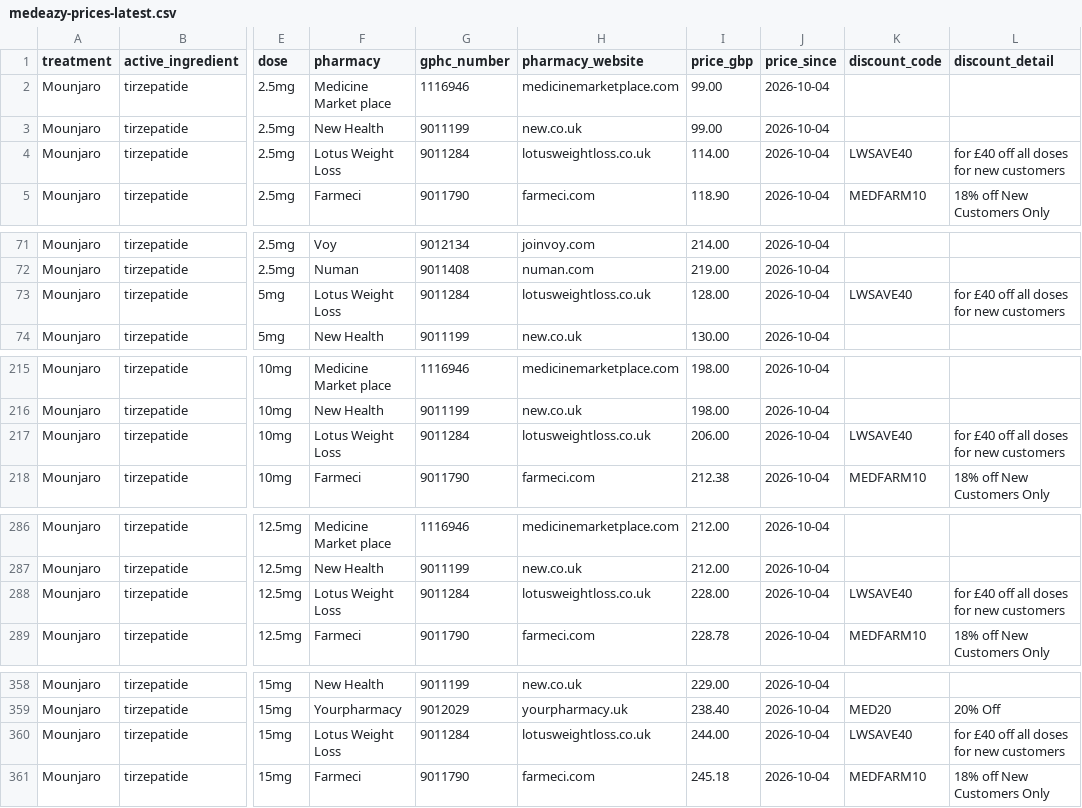
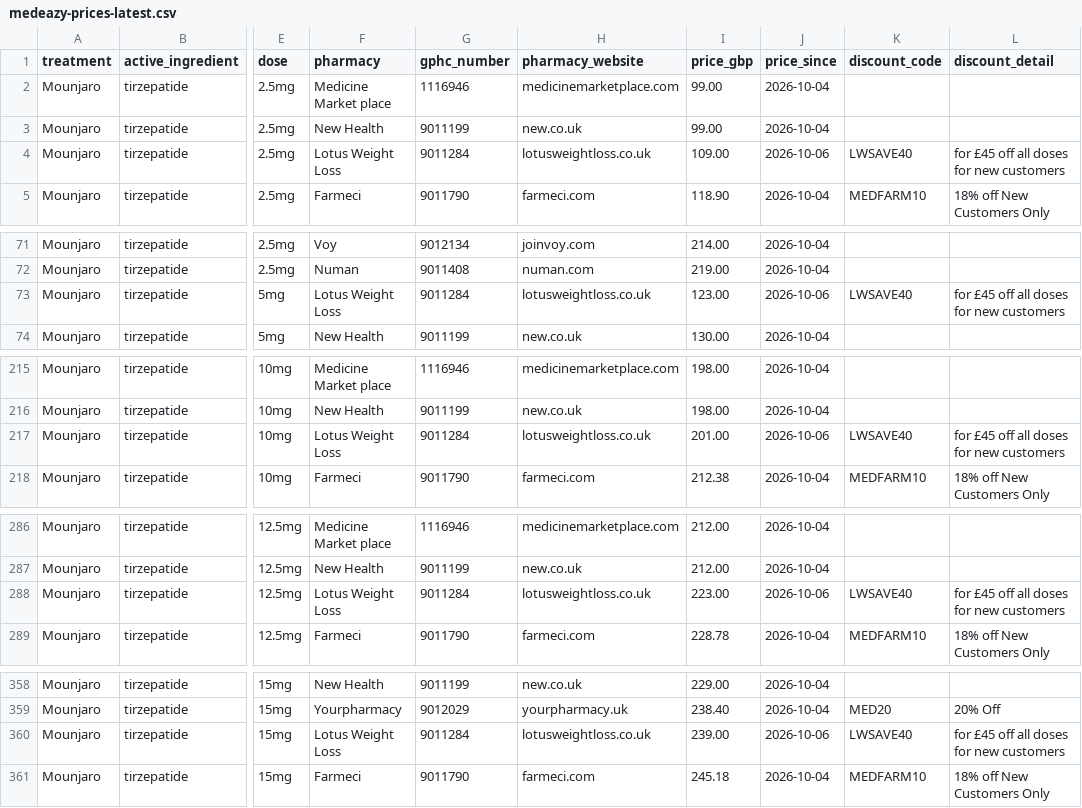
Before and after one commit to MedEazy2026/medeazy-price-data, a CSV file: docs/medeazy-prices-latest.csv, drawn as a sheet; only a part is shown, gaps mark what is left out; the diff covers the shown part only; the diff names each change by its address in the sheet, - before the commit and + after, or states it on an @@ line.

```diff
--- a/docs/medeazy-prices-latest.csv
+++ b/docs/medeazy-prices-latest.csv
-I4 (price_gbp): 114.00
+I4 (price_gbp): 109.00
-J4 (price_since): 2026-10-04
+J4 (price_since): 2026-10-06
-L4 (discount_detail): for £40 off all doses for new customers
+L4 (discount_detail): for £45 off all doses for new customers
-I73 (price_gbp): 128.00
+I73 (price_gbp): 123.00
-J73 (price_since): 2026-10-04
+J73 (price_since): 2026-10-06
-L73 (discount_detail): for £40 off all doses for new customers
+L73 (discount_detail): for £45 off all doses for new customers
-I217 (price_gbp): 206.00
+I217 (price_gbp): 201.00
-J217 (price_since): 2026-10-04
+J217 (price_since): 2026-10-06
-L217 (discount_detail): for £40 off all doses for new customers
+L217 (discount_detail): for £45 off all doses for new customers
-I288 (price_gbp): 228.00
+I288 (price_gbp): 223.00
-J288 (price_since): 2026-10-04
+J288 (price_since): 2026-10-06
-L288 (discount_detail): for £40 off all doses for new customers
+L288 (discount_detail): for £45 off all doses for new customers
-I360 (price_gbp): 244.00
+I360 (price_gbp): 239.00
-J360 (price_since): 2026-10-04
+J360 (price_since): 2026-10-06
-L360 (discount_detail): for £40 off all doses for new customers
+L360 (discount_detail): for £45 off all doses for new customers
```
Also changed, not shown: 5 added rows, 5 removed rows and 18 edited cells elsewhere in this file, data/ledger.csv, docs/medeazy-monthly-index.csv, 3 other files.
